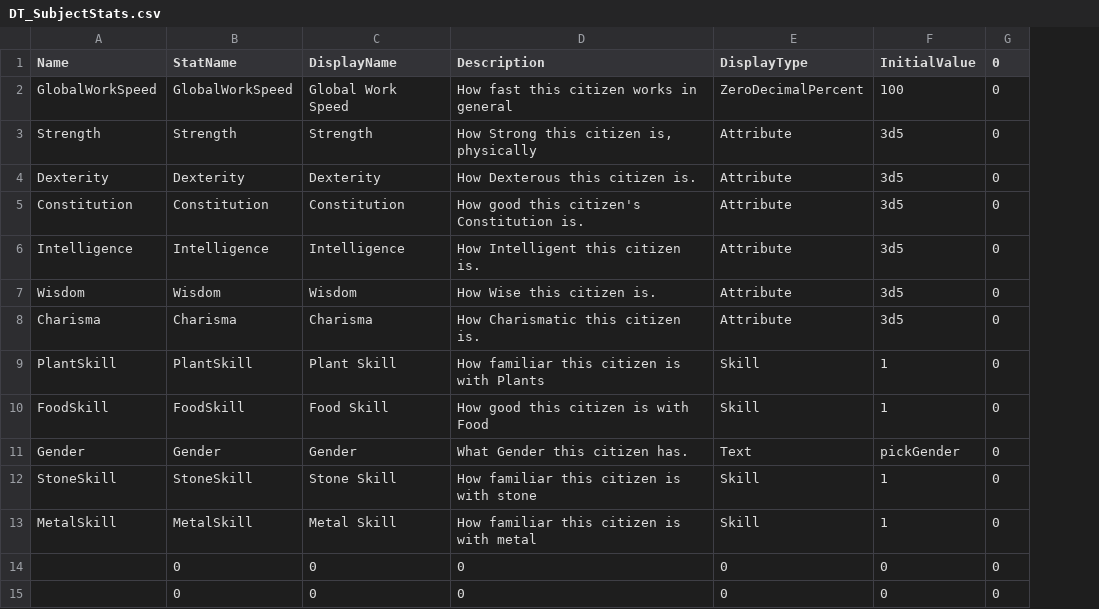
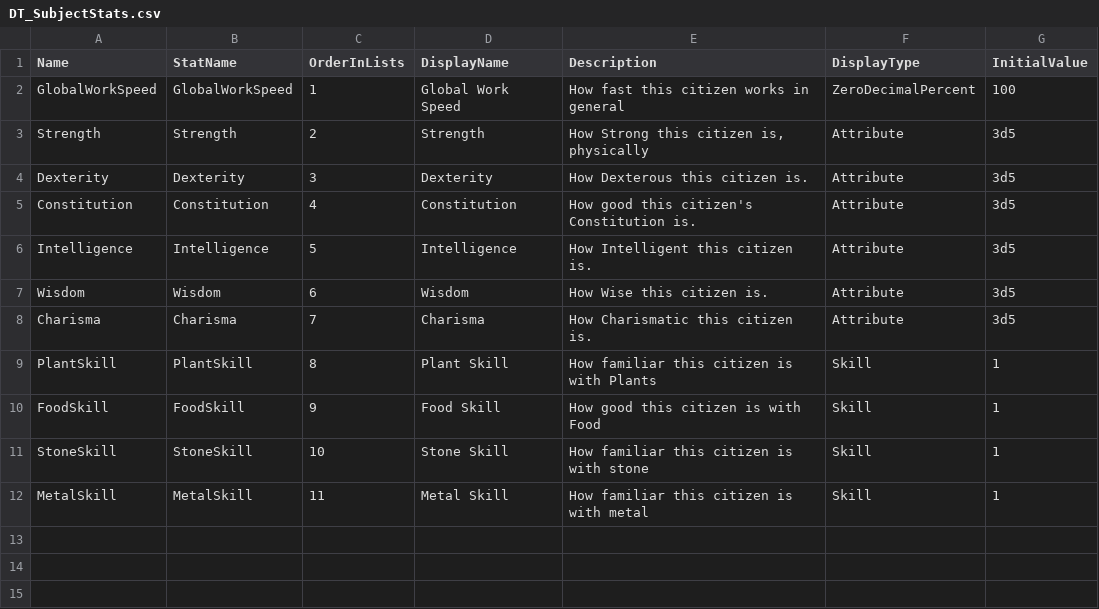
Before and after one commit to Fluxilis/GOAPGame, a CSV file: WarriorsAndSerfs/Content/WnSAssets/Data/SubjectStats/DT_SubjectStats.csv, drawn as a sheet; removed rows and columns are numbered as before the commit, all else as after; the diff names each change by its address in the sheet, - before the commit and + after, or states it on an @@ line.

Commit message:
- fixed Bug where a removed SubjectStat (in this case Gender) caused the editor to crash when opening UI   - now checks for validity on datatables.   - also empties statsMap on Initialising Stats

```diff
--- a/WarriorsAndSerfs/Content/WnSAssets/Data/SubjectStats/DT_SubjectStats.csv
+++ b/WarriorsAndSerfs/Content/WnSAssets/Data/SubjectStats/DT_SubjectStats.csv
+column C (OrderInLists), rows 2-12: 1 | 2 | 3 | 4 | 5 | 6 | 7 | 8 | 9 | 10 | 11
-column G (0), rows 2-10: all 0; rows 12-13: 0 | 0
-row 11: Gender | Gender | Gender | What Gender this citizen has. | Text | pickGender | 0
-row 14:  | 0 | 0 | 0 | 0 | 0 | 0
-row 15:  | 0 | 0 | 0 | 0 | 0 | 0
```
Also changed, not shown: 25 other files.
